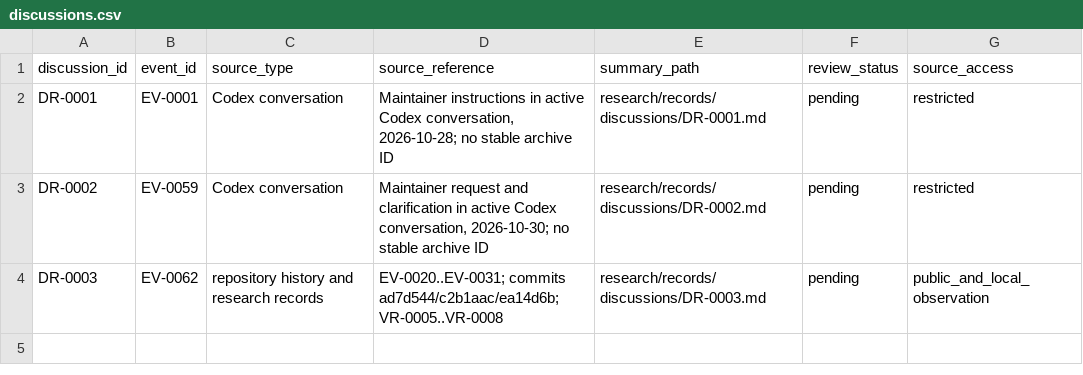
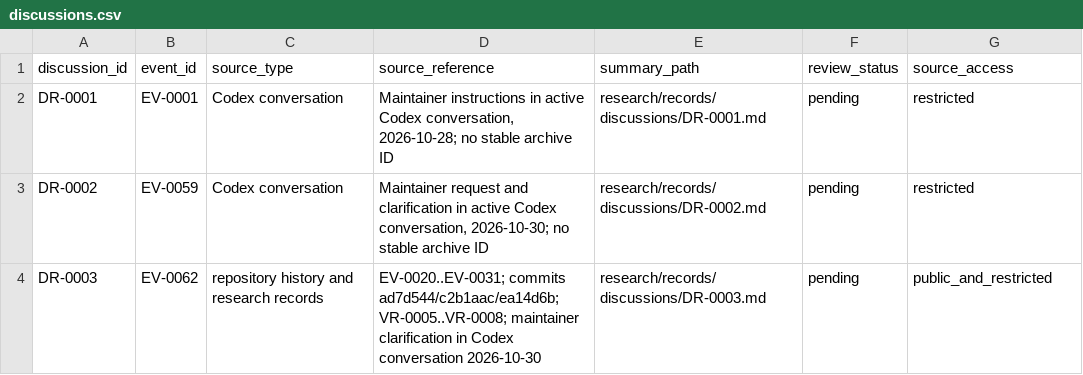
Before and after one commit to global-hydrodynamics/CaMa-Flood_v4, a CSV file: research/discussions.csv, drawn as a sheet.

```diff
--- a/research/discussions.csv
+++ b/research/discussions.csv
@@ -3,2 +3,2 @@ DR-0001,EV-0001,Codex conversation,"Maintainer instructions in active Codex conv
 DR-0002,EV-0059,Codex conversation,"Maintainer request and clarification in active Codex conversation, 2026-10-30; no stable archive ID",research/records/discussions/DR-0002.md,pending,restricted
-DR-0003,EV-0062,repository history and research records,"EV-0020..EV-0031; commits ad7d544/c2b1aac/ea14d6b; VR-0005..VR-0008",research/records/discussions/DR-0003.md,pending,public_and_local_observation
+DR-0003,EV-0062,repository history and research records,"EV-0020..EV-0031; commits ad7d544/c2b1aac/ea14d6b; VR-0005..VR-0008; maintainer clarification in Codex conversation 2026-10-30",research/records/discussions/DR-0003.md,pending,public_and_restricted
```
Also changed, not shown: research/events.csv, research/human_interventions.csv, 47 other files.
